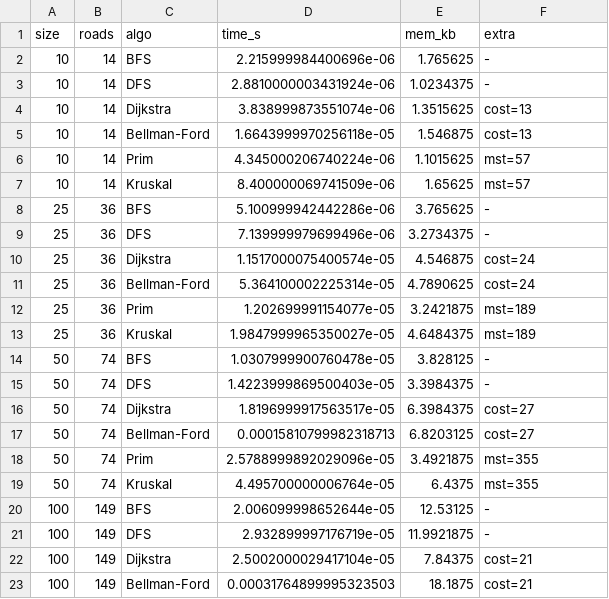
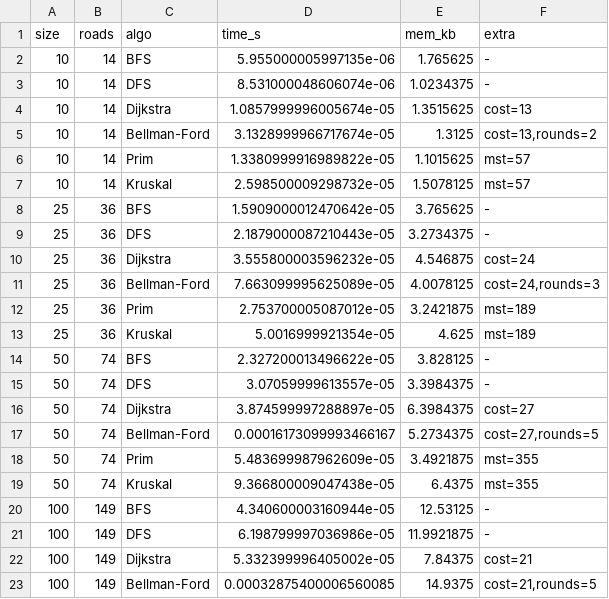
Before and after one commit to Vic-41148/algorithm-efficiency-case-study-aditya-shibu-2401201047, a CSV file: capstone/data/experiments.csv, drawn as a sheet; only a part is shown; the diff covers the shown part only.

Commit message:
fix(capstone): optimize Bellman-Ford and refresh experiments
Cache the road list once per Bellman-Ford run, record actual round counts, use best-of-25 timing, and regenerate tables, figures, and terminal captures. Add problem/design/setup sections, correct the negative-weight claim for undirected roads, and use V×E to avoid Markdown italics.

```diff
--- a/capstone/data/experiments.csv
+++ b/capstone/data/experiments.csv
@@ -1,23 +1,23 @@
 size,roads,algo,time_s,mem_kb,extra
-10,14,BFS,2.215999984400696e-06,1.765625,-
-10,14,DFS,2.8810000003431924e-06,1.0234375,-
-10,14,Dijkstra,3.838999873551074e-06,1.3515625,cost=13
-10,14,Bellman-Ford,1.6643999970256118e-05,1.546875,cost=13
-10,14,Prim,4.345000206740224e-06,1.1015625,mst=57
-10,14,Kruskal,8.400000069741509e-06,1.65625,mst=57
-25,36,BFS,5.100999942442286e-06,3.765625,-
-25,36,DFS,7.139999979699496e-06,3.2734375,-
-25,36,Dijkstra,1.1517000075400574e-05,4.546875,cost=24
-25,36,Bellman-Ford,5.364100002225314e-05,4.7890625,cost=24
-25,36,Prim,1.202699991154077e-05,3.2421875,mst=189
-25,36,Kruskal,1.9847999965350027e-05,4.6484375,mst=189
-50,74,BFS,1.0307999900760478e-05,3.828125,-
-50,74,DFS,1.4223999869500403e-05,3.3984375,-
-50,74,Dijkstra,1.8196999917563517e-05,6.3984375,cost=27
-50,74,Bellman-Ford,0.00015810799982318713,6.8203125,cost=27
-50,74,Prim,2.5788999892029096e-05,3.4921875,mst=355
-50,74,Kruskal,4.495700000006764e-05,6.4375,mst=355
-100,149,BFS,2.006099998652644e-05,12.53125,-
-100,149,DFS,2.932899997176719e-05,11.9921875,-
-100,149,Dijkstra,2.5002000029417104e-05,7.84375,cost=21
-100,149,Bellman-Ford,0.00031764899995323503,18.1875,cost=21
+10,14,BFS,5.955000005997135e-06,1.765625,-
+10,14,DFS,8.531000048606074e-06,1.0234375,-
+10,14,Dijkstra,1.0857999996005674e-05,1.3515625,cost=13
+10,14,Bellman-Ford,3.1328999966717674e-05,1.3125,"cost=13,rounds=2"
+10,14,Prim,1.3380999916989822e-05,1.1015625,mst=57
+10,14,Kruskal,2.598500009298732e-05,1.5078125,mst=57
+25,36,BFS,1.5909000012470642e-05,3.765625,-
+25,36,DFS,2.1879000087210443e-05,3.2734375,-
+25,36,Dijkstra,3.555800003596232e-05,4.546875,cost=24
+25,36,Bellman-Ford,7.663099995625089e-05,4.0078125,"cost=24,rounds=3"
+25,36,Prim,2.753700005087012e-05,3.2421875,mst=189
+25,36,Kruskal,5.0016999921354e-05,4.625,mst=189
+50,74,BFS,2.327200013496622e-05,3.828125,-
+50,74,DFS,3.07059999613557e-05,3.3984375,-
+50,74,Dijkstra,3.874599997288897e-05,6.3984375,cost=27
+50,74,Bellman-Ford,0.00016173099993466167,5.2734375,"cost=27,rounds=5"
+50,74,Prim,5.483699987962609e-05,3.4921875,mst=355
+50,74,Kruskal,9.366800009047438e-05,6.4375,mst=355
+100,149,BFS,4.340600003160944e-05,12.53125,-
+100,149,DFS,6.198799997036986e-05,11.9921875,-
+100,149,Dijkstra,5.332399996405002e-05,7.84375,cost=21
+100,149,Bellman-Ford,0.00032875400006560085,14.9375,"cost=21,rounds=5"
```
Also changed, not shown: 18 edited cells elsewhere in this file, 14 other files.
